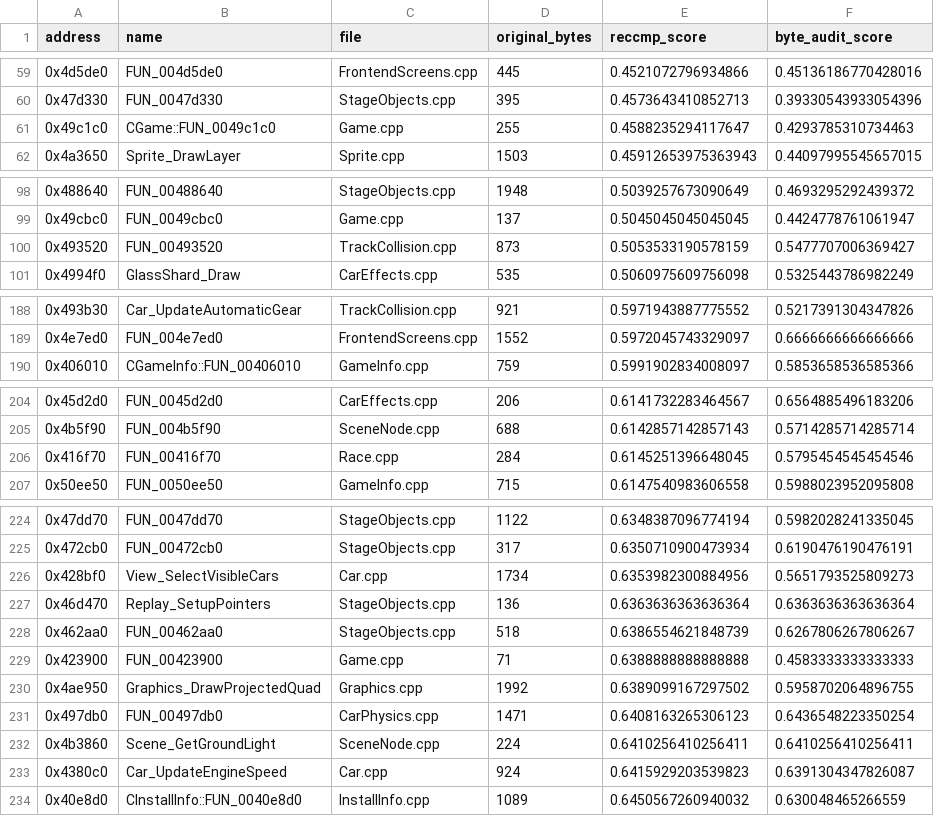
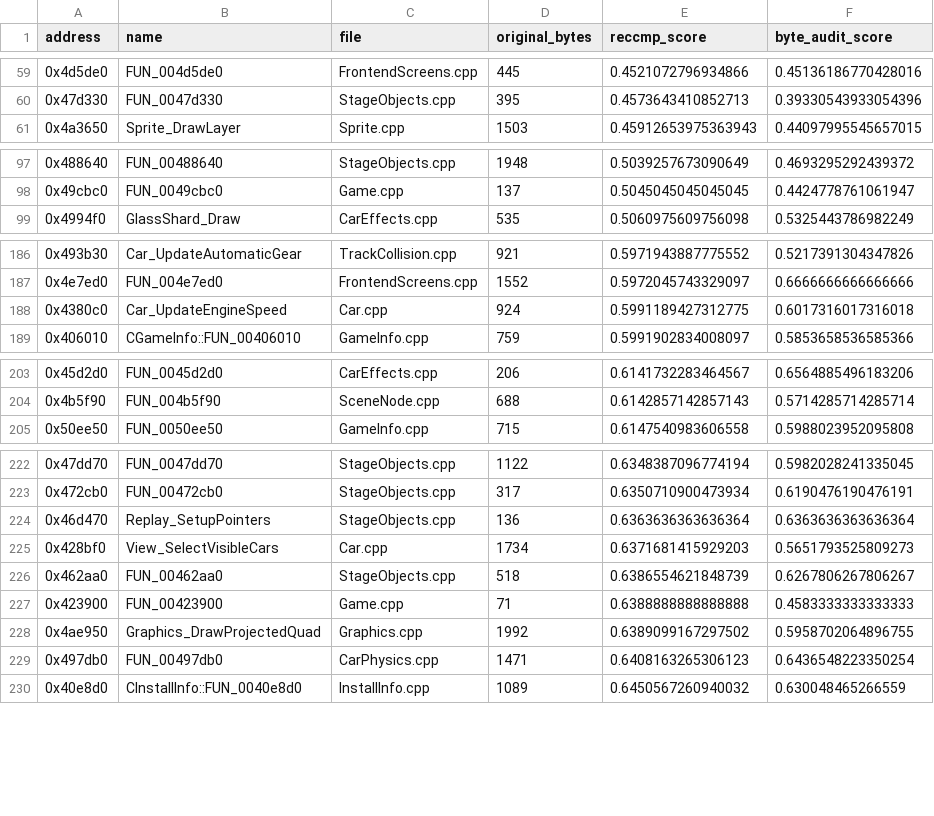
Before and after one commit to pablocpas/CMR2Decomp, a TSV file: CMR2PROGRESS/nonmatching.tsv, drawn as a sheet; only a part is shown, gaps mark what is left out; removed rows and columns are numbered as before the commit, all else as after; the diff covers the shown part only; the diff names each change by its address in the sheet, - before the commit and + after, or states it on an @@ line.

Commit message:
Integration report pass 3: 2656 byte-exact, 707 pending, 0 losses
Co-Authored-By: omp <noreply@omp.local>

```diff
--- a/CMR2PROGRESS/nonmatching.tsv
+++ b/CMR2PROGRESS/nonmatching.tsv
-row 61: 0x49c1c0 | CGame::FUN_0049c1c0 | Game.cpp | 255 | 0.4588235294117647 | 0.4293785310734463
-row 100: 0x493520 | FUN_00493520 | TrackCollision.cpp | 873 | 0.5053533190578159 | 0.5477707006369427
+row 188: 0x4380c0 | Car_UpdateEngineSpeed | Car.cpp | 924 | 0.5991189427312775 | 0.6017316017316018
-row 206: 0x416f70 | FUN_00416f70 | Race.cpp | 284 | 0.6145251396648045 | 0.5795454545454546
-row 226: 0x428bf0 | View_SelectVisibleCars | Car.cpp | 1734 | 0.6353982300884956 | 0.5651793525809273
+row 225: 0x428bf0 | View_SelectVisibleCars | Car.cpp | 1734 | 0.6371681415929203 | 0.5651793525809273
-row 232: 0x4b3860 | Scene_GetGroundLight | SceneNode.cpp | 224 | 0.6410256410256411 | 0.6410256410256411
-row 233: 0x4380c0 | Car_UpdateEngineSpeed | Car.cpp | 924 | 0.6415929203539823 | 0.6391304347826087
```
Also changed, not shown: 9 added rows and 10 removed rows elsewhere in this file, 6 other files.
